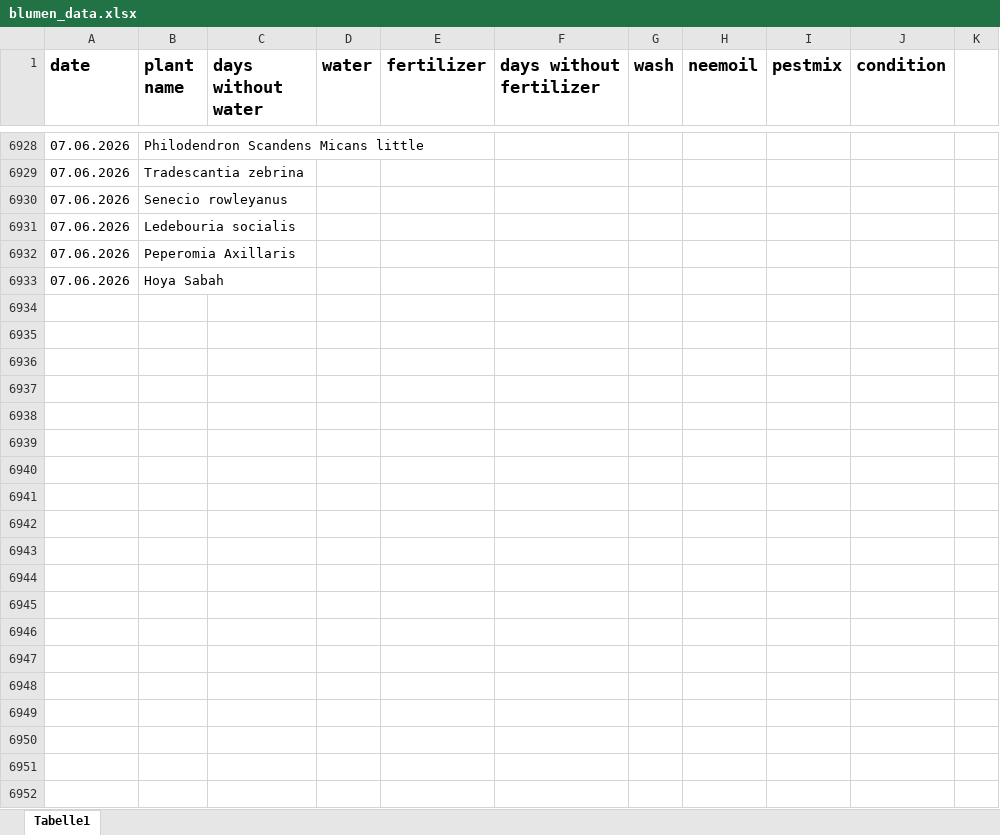
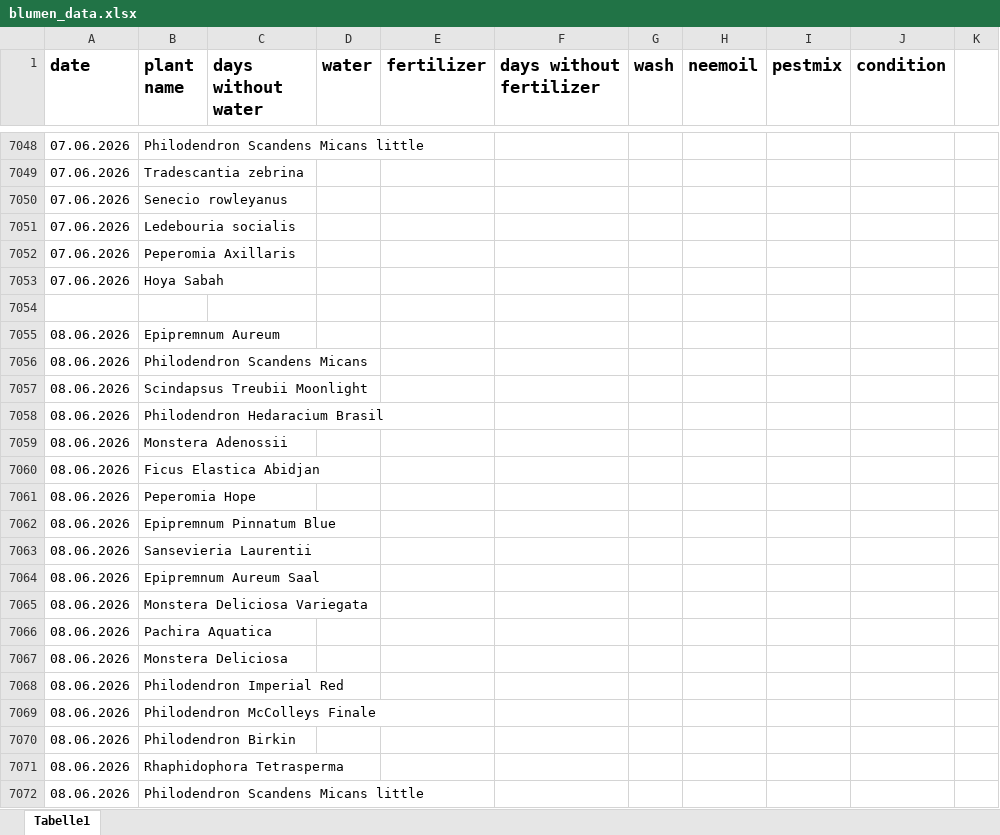
Before and after one commit to Iakithega/blumn, an Excel workbook: data/blumen_data.xlsx, sheet Tabelle1, drawn as a sheet; only a part is shown, gaps mark what is left out; values as stored, in another font and other column widths than the file's, no borders; the diff covers the shown part only; the diff names each change by its address in the sheet, - before the commit and + after, or states it on an @@ line.

```diff
--- a/data/blumen_data.xlsx (sheet Tabelle1)
+++ b/data/blumen_data.xlsx (sheet Tabelle1)
+row 7054: (empty)
+row 7055: 08.06.2026 | Epipremnum Aureum
+row 7056: 08.06.2026 | Philodendron Scandens Micans
+row 7057: 08.06.2026 | Scindapsus Treubii Moonlight
+row 7058: 08.06.2026 | Philodendron Hedaracium Brasil
+row 7059: 08.06.2026 | Monstera Adenossii
+row 7060: 08.06.2026 | Ficus Elastica Abidjan
+row 7061: 08.06.2026 | Peperomia Hope
+row 7062: 08.06.2026 | Epipremnum Pinnatum Blue
+row 7063: 08.06.2026 | Sansevieria Laurentii
+row 7064: 08.06.2026 | Epipremnum Aureum Saal
+row 7065: 08.06.2026 | Monstera Deliciosa Variegata
+row 7066: 08.06.2026 | Pachira Aquatica
+row 7067: 08.06.2026 | Monstera Deliciosa
+row 7068: 08.06.2026 | Philodendron Imperial Red
+row 7069: 08.06.2026 | Philodendron McColleys Finale
+row 7070: 08.06.2026 | Philodendron Birkin
+row 7071: 08.06.2026 | Rhaphidophora Tetrasperma
+row 7072: 08.06.2026 | Philodendron Scandens Micans little
```
Also changed, not shown: 221 added rows and 23 edited cells elsewhere in this sheet.
